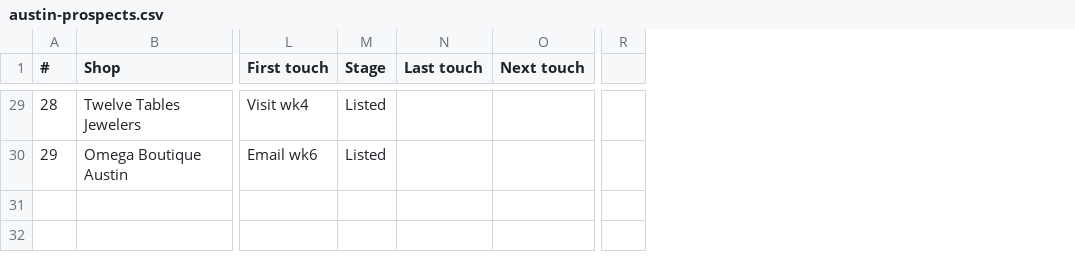
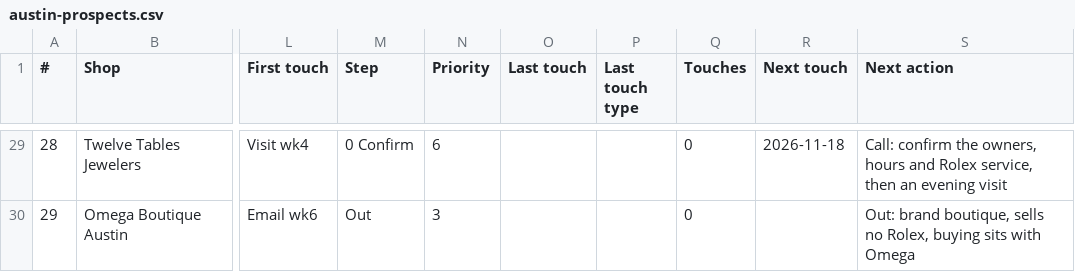
Before and after one commit to mhaddad558-design/ChronoProtect, a CSV file: marketing/austin-prospects.csv, drawn as a sheet; only a part is shown, gaps mark what is left out; removed rows and columns are numbered as before the commit, all else as after; the diff covers the shown part only; the diff names each change by its address in the sheet, - before the commit and + after, or states it on an @@ line.

```diff
--- a/marketing/austin-prospects.csv
+++ b/marketing/austin-prospects.csv
-column M (Stage), rows 29-30: Listed | Listed
+column M (Step), rows 29-30: 0 Confirm | Out
+column N (Priority), rows 29-30: 6 | 3
+column P (Last touch type), empty
+column Q (Touches), rows 29-30: 0 | 0
+column S (Next action), rows 29-30: Call: confirm the owners, hours and Rolex service, then an evening visit | Out: brand boutique, sells no Rolex, buying sits with Omega
-column R, empty
-R29 (Next touch): (empty)
+R29 (Next touch): 2026-11-18
```
Also changed, not shown: 30 edited cells elsewhere in this file, marketing/texas-prospects.csv, 3 other files.
